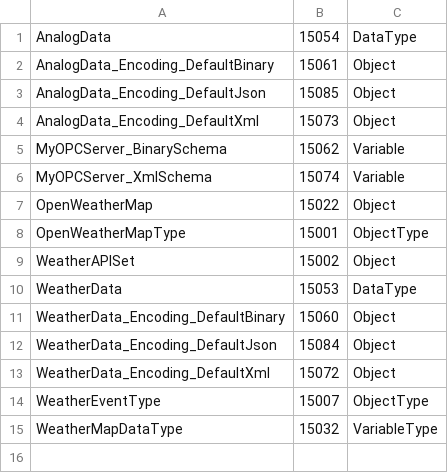
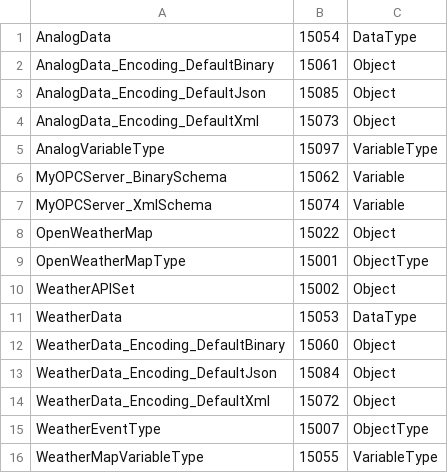
Before and after one commit to dariofugale95/server-opc-ua-dotnetcore, a CSV file: OPCServerNETCore/OPCServerNETCore/Published/Quickstarts.MyOPCServer.NodeIds.csv, drawn as a sheet.

```diff
--- a/OPCServerNETCore/OPCServerNETCore/Published/Quickstarts.MyOPCServer.NodeIds.csv
+++ b/OPCServerNETCore/OPCServerNETCore/Published/Quickstarts.MyOPCServer.NodeIds.csv
@@ -4,2 +4,3 @@ AnalogData_Encoding_DefaultJson,15085,Object
 AnalogData_Encoding_DefaultXml,15073,Object
+AnalogVariableType,15097,VariableType
 MyOPCServer_BinarySchema,15062,Variable
@@ -14,2 +15,2 @@ WeatherData_Encoding_DefaultXml,15072,Object
 WeatherEventType,15007,ObjectType
-WeatherMapDataType,15032,VariableType
+WeatherMapVariableType,15055,VariableType
```
Also changed, not shown: 13 other files.
